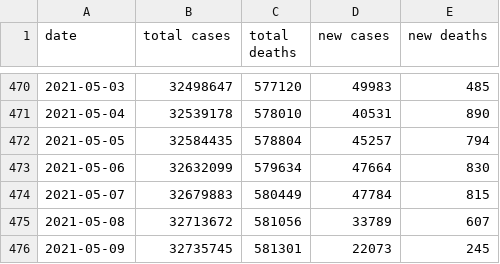
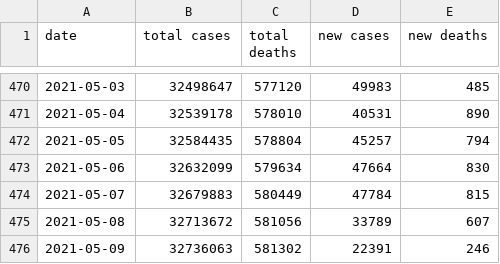
Before and after one commit to Aloereed/covid-19-data, a CSV file: us.csv, drawn as a sheet; only a part is shown, gaps mark what is left out.

```diff
--- a/us.csv
+++ b/us.csv
@@ -475,2 +475,2 @@ date,total cases,total deaths,new cases,new deaths
 2021-05-08,32713672,581056,33789,607
-2021-05-09,32735745,581301,22073,245
+2021-05-09,32736063,581302,22391,246
```
Also changed, not shown: states/Colorado.csv, states/Missouri.csv, 4 other files.
